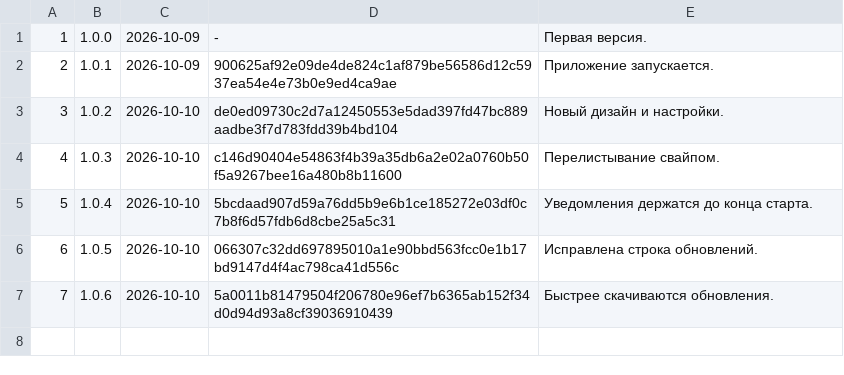
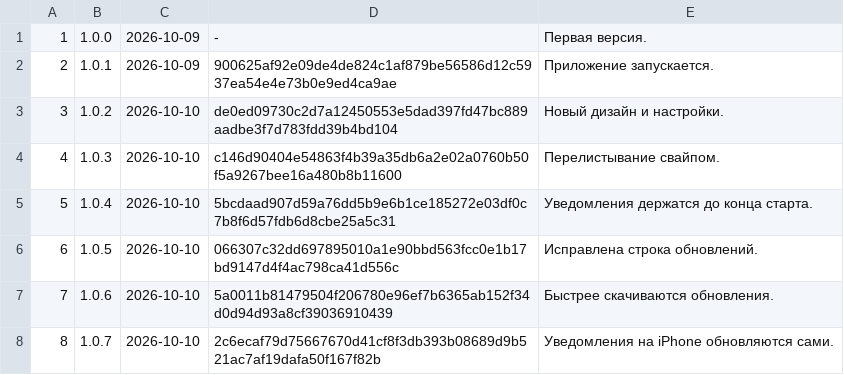
Before and after one commit to xFurya/Starty, a TSV file: tools/released.tsv, drawn as a sheet.

```diff
--- a/tools/released.tsv
+++ b/tools/released.tsv
@@ -7 +7,2 @@
 7	1.0.6	2026-10-10	5a0011b81479504f206780e96ef7b6365ab152f34d0d94d93a8cf39036910439	Быстрее скачиваются обновления.
+8	1.0.7	2026-10-10	2c6ecaf79d75667670d41cf8f3db393b08689d9b521ac7af19dafa50f167f82b	Уведомления на iPhone обновляются сами.
```
Also changed, not shown: 5 other files.
